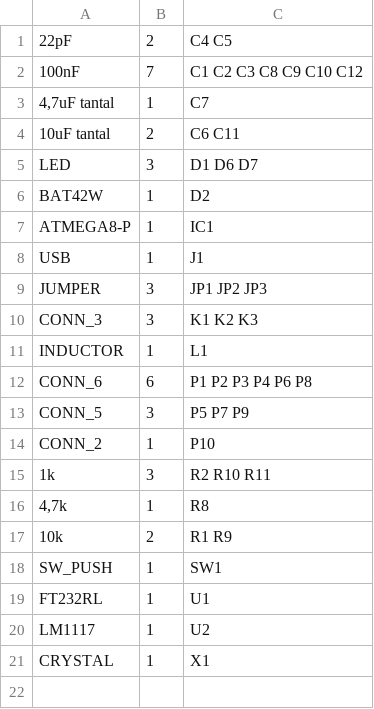
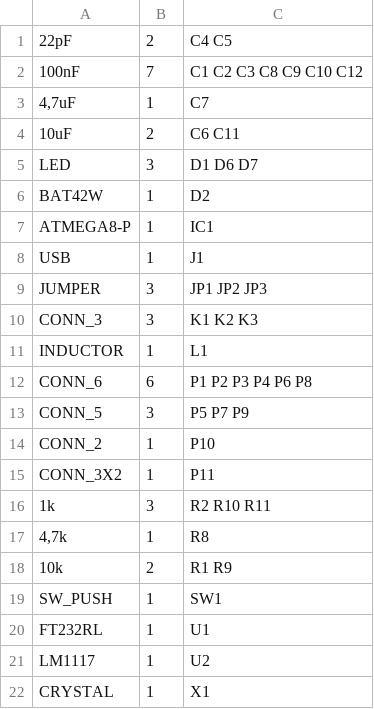
Before and after one commit to LongHairedHacker/kaboard, a CSV file: kaboard.csv, drawn as a sheet; the diff names each change by its address in the sheet, - before the commit and + after, or states it on an @@ line.

Commit message:
Added list of known bugs on 1.0 Fixed the bugs and incremented version to 1.1

```diff
--- a/kaboard.csv
+++ b/kaboard.csv
-A3: 4,7uF tantal
+A3: 4,7uF
-A4: 10uF tantal
+A4: 10uF
+row 15: CONN_3X2 | 1 | P11
```
Also changed, not shown: 27 other files.
